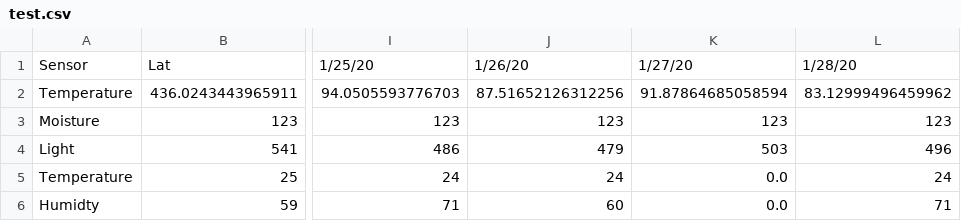
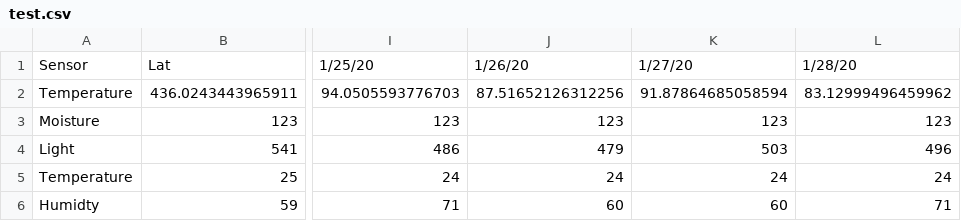
Before and after one commit to joykrupinski/Herbywebsite, a CSV file: test.csv, drawn as a sheet; only a part is shown, gaps mark what is left out; the diff names each change by its address in the sheet, - before the commit and + after, or states it on an @@ line.

Commit message:
Wieder neu

```diff
--- a/test.csv
+++ b/test.csv
-K5: 0.0
+K5: 24
-K6: 0.0
+K6: 60
```
